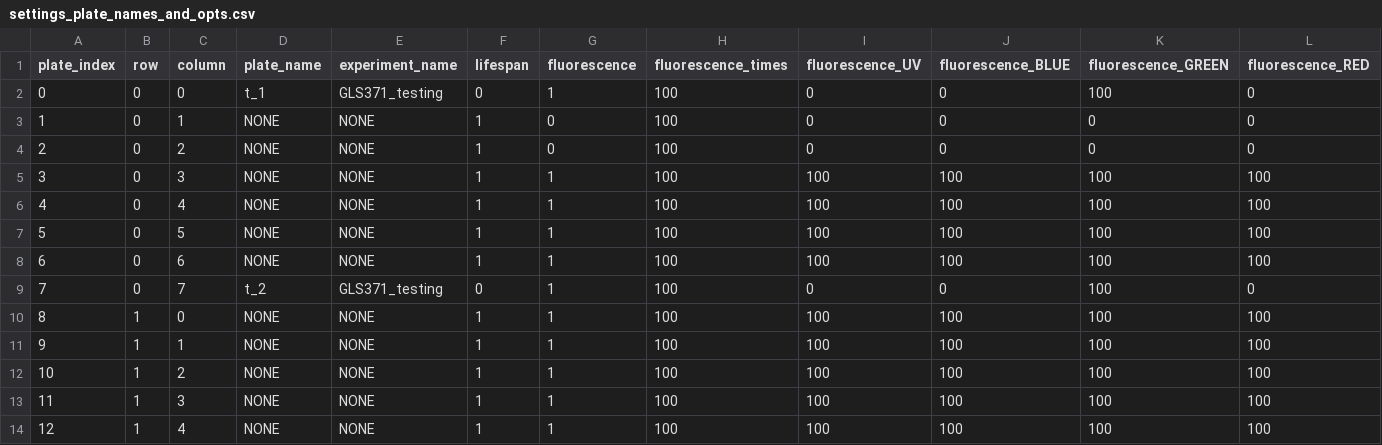
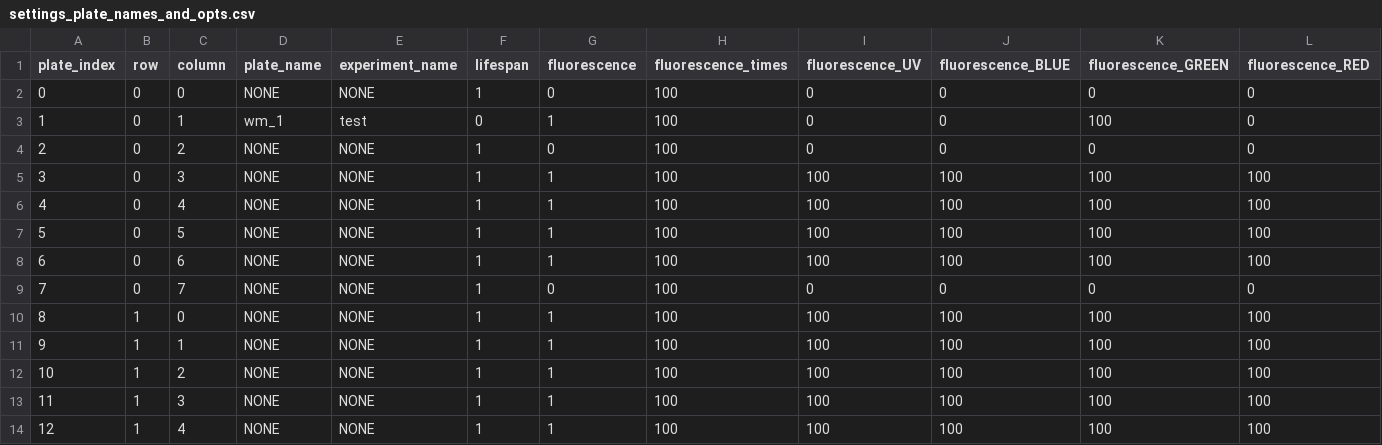
Before and after one commit to Sam-Freitas/WP_imager, a CSV file: settings/settings_plate_names_and_opts.csv, drawn as a sheet; only a part is shown; removed rows and columns are numbered as before the commit, all else as after; the diff names each change by its address in the sheet, - before the commit and + after, or states it on an @@ line.

Commit message:
added WM to fluorescence
this was the first try in adding the fluorescence to be able to capture a wormotel

```diff
--- a/settings/settings_plate_names_and_opts.csv
+++ b/settings/settings_plate_names_and_opts.csv
-row 2: 0 | 0 | 0 | t_1 | GLS371_testing | 0 | 1 | 100 | 0 | 0 | 100 | 0
@@ column A (plate_index) renumbered in row 2 @@
-C2 (column): 1
+C2 (column): 0
+row 3: 1 | 0 | 1 | wm_1 | test | 0 | 1 | 100 | 0 | 0 | 100 | 0
-D9 (plate_name): t_2
+D9 (plate_name): NONE
-E9 (experiment_name): GLS371_testing
+E9 (experiment_name): NONE
-F9 (lifespan): 0
+F9 (lifespan): 1
-G9 (fluorescence): 1
+G9 (fluorescence): 0
-K9 (fluorescence_GREEN): 100
+K9 (fluorescence_GREEN): 0
```
Also changed, not shown: settings/settings_plate_positions.csv, 4 other files.
